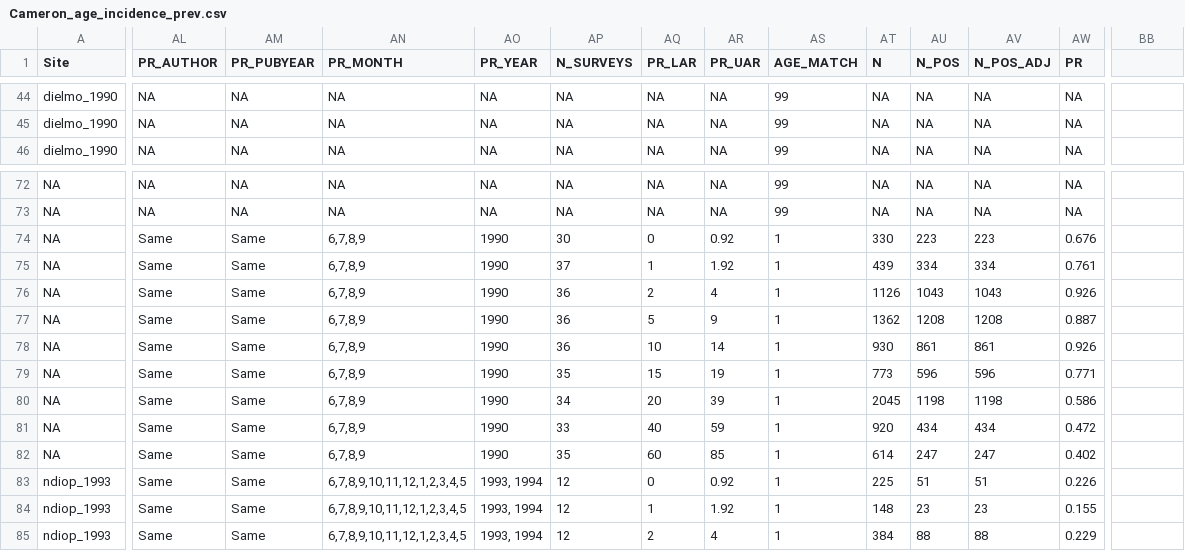
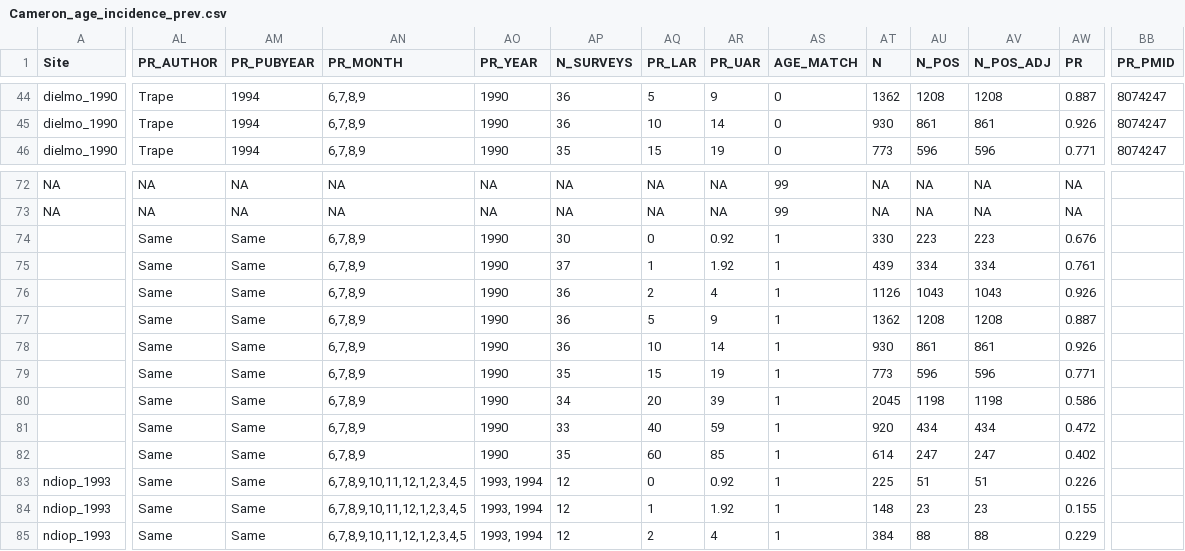
Before and after one commit to InstituteforDiseaseModeling/malaria-model_validation, a CSV file: reference_datasets/Cameron_age_incidence_prev.csv, drawn as a sheet; only a part is shown, gaps mark what is left out; the diff covers the shown part only; the diff names each change by its address in the sheet, - before the commit and + after, or states it on an @@ line.

```diff
--- a/reference_datasets/Cameron_age_incidence_prev.csv
+++ b/reference_datasets/Cameron_age_incidence_prev.csv
-BB1: (empty)
+BB1: PR_PMID
-AL44:AL46 (PR_AUTHOR): NA
+AL44:AL46 (PR_AUTHOR): Trape
-AM44:AM46 (PR_PUBYEAR): NA
+AM44:AM46 (PR_PUBYEAR): 1994
-AN44:AN46 (PR_MONTH): NA
+AN44:AN46 (PR_MONTH): 6,7,8,9
-AO44:AO46 (PR_YEAR): NA
+AO44:AO46 (PR_YEAR): 1990
-AP44:AP45 (N_SURVEYS): NA
+AP44:AP45 (N_SURVEYS): 36
-AQ44 (PR_LAR): NA
+AQ44 (PR_LAR): 5
-AR44 (PR_UAR): NA
+AR44 (PR_UAR): 9
-AS44:AS46 (AGE_MATCH): 99
+AS44:AS46 (AGE_MATCH): 0
-AT44 (N): NA
+AT44 (N): 1362
-AU44 (N_POS): NA
+AU44 (N_POS): 1208
-AV44 (N_POS_ADJ): NA
+AV44 (N_POS_ADJ): 1208
-AW44 (PR): NA
+AW44 (PR): 0.887
-BB44:BB46 (PR_PMID): (empty)
+BB44:BB46 (PR_PMID): 8074247
-AQ45 (PR_LAR): NA
+AQ45 (PR_LAR): 10
-AR45 (PR_UAR): NA
+AR45 (PR_UAR): 14
-AT45 (N): NA
+AT45 (N): 930
-AU45 (N_POS): NA
+AU45 (N_POS): 861
-AV45 (N_POS_ADJ): NA
+AV45 (N_POS_ADJ): 861
-AW45 (PR): NA
+AW45 (PR): 0.926
-AP46 (N_SURVEYS): NA
+AP46 (N_SURVEYS): 35
-AQ46 (PR_LAR): NA
+AQ46 (PR_LAR): 15
-AR46 (PR_UAR): NA
+AR46 (PR_UAR): 19
-AT46 (N): NA
+AT46 (N): 773
-AU46 (N_POS): NA
+AU46 (N_POS): 596
-AV46 (N_POS_ADJ): NA
+AV46 (N_POS_ADJ): 596
-AW46 (PR): NA
+AW46 (PR): 0.771
-A74:A82 (Site): NA
+A74:A82 (Site): (empty)
```
Also changed, not shown: 105 edited cells elsewhere in this file, simulation_inputs/simulation_coordinator.csv, 10 other files.
